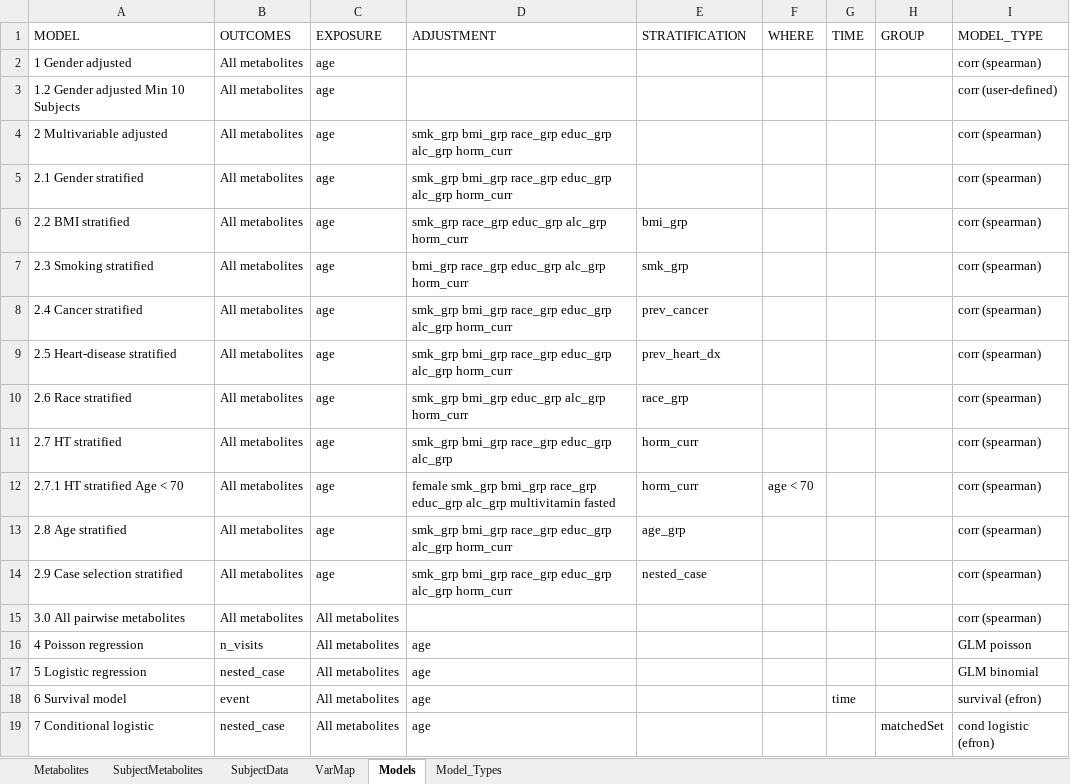
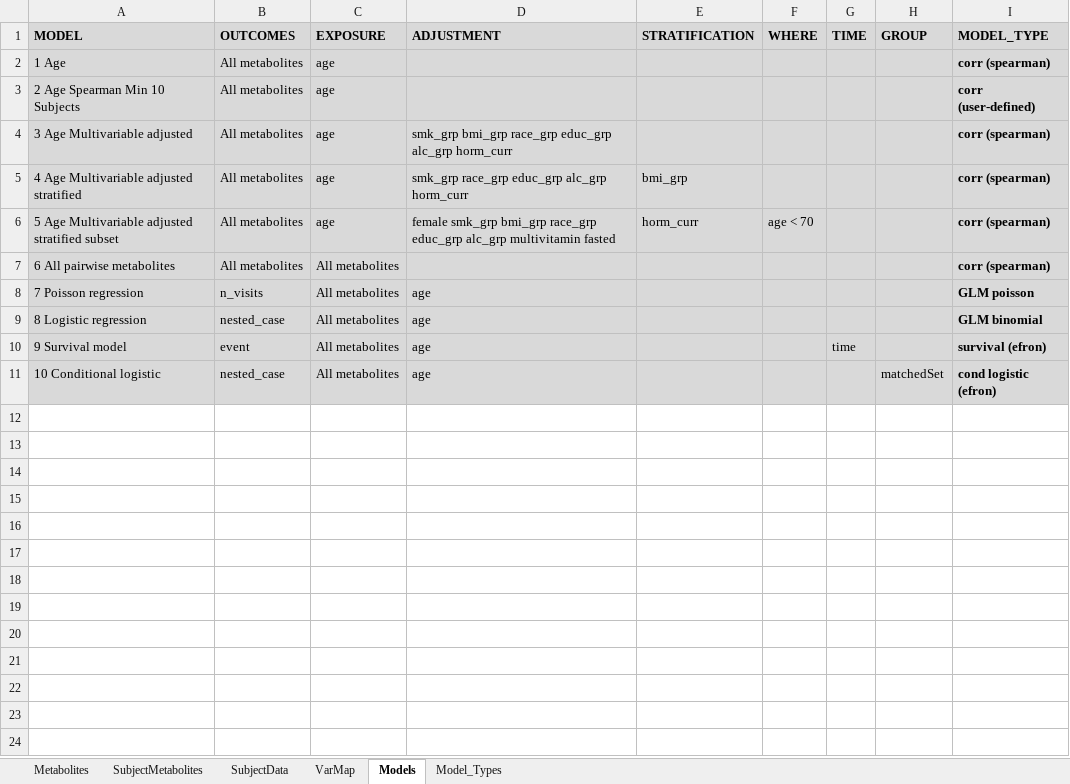
Before and after one commit to CBIIT/R-cometsAnalytics, an Excel workbook: RPackageSource/inst/extdata/cohort_2.xlsx, sheet Models, drawn as a sheet; values as stored, in another font and other column widths than the file's, no borders; removed rows and columns are numbered as before the commit, all else as after; the diff names each change by its address in the sheet, - before the commit and + after, or states it on an @@ line.

```diff
--- a/RPackageSource/inst/extdata/cohort_2.xlsx (sheet Models)
+++ b/RPackageSource/inst/extdata/cohort_2.xlsx (sheet Models)
-A1:I4 fill: none
+A1:I4 fill: #D9D9D9
-A1:I1 bold: off
+A1:I1 bold: on
-A2 (MODEL): 1 Gender adjusted
+A2 (MODEL): 1 Age
-I2:I4 bold: off
+I2:I4 bold: on
-A3 (MODEL): 1.2 Gender adjusted Min 10 Subjects
+A3 (MODEL): 2 Age Spearman Min 10 Subjects
-A4 (MODEL): 2 Multivariable adjusted
+A4 (MODEL): 3 Age Multivariable adjusted
-row 5: 2.1 Gender stratified | All metabolites | age | smk_grp bmi_grp race_grp educ_grp alc_grp horm_curr |  |  |  |  | corr (spearman)
-A5 (MODEL): 2.2 BMI stratified
+A5 (MODEL): 4 Age Multivariable adjusted stratified
-A5:I5 fill: none
+A5:I5 fill: #D9D9D9
-I5 bold: off
+I5 bold: on
-row 7: 2.3 Smoking stratified | All metabolites | age | bmi_grp race_grp educ_grp alc_grp horm_curr | smk_grp |  |  |  | corr (spearman)
-row 8: 2.4 Cancer stratified | All metabolites | age | smk_grp bmi_grp race_grp educ_grp alc_grp horm_curr | prev_cancer |  |  |  | corr (spearman)
-row 9: 2.5 Heart-disease stratified | All metabolites | age | smk_grp bmi_grp race_grp educ_grp alc_grp horm_curr | prev_heart_dx |  |  |  | corr (spearman)
-row 10: 2.6 Race stratified | All metabolites | age | smk_grp bmi_grp educ_grp alc_grp horm_curr | race_grp |  |  |  | corr (spearman)
-row 11: 2.7 HT stratified | All metabolites | age | smk_grp bmi_grp race_grp educ_grp alc_grp | horm_curr |  |  |  | corr (spearman)
-A6 (MODEL): 2.7.1 HT stratified Age < 70
+A6 (MODEL): 5 Age Multivariable adjusted stratified subset
-A6:I6 fill: none
+A6:I6 fill: #D9D9D9
-I6 bold: off
+I6 bold: on
-row 13: 2.8 Age stratified | All metabolites | age | smk_grp bmi_grp race_grp educ_grp alc_grp horm_curr | age_grp |  |  |  | corr (spearman)
-row 14: 2.9 Case selection stratified | All metabolites | age | smk_grp bmi_grp race_grp educ_grp alc_grp horm_curr | nested_case |  |  |  | corr (spearman)
-A7 (MODEL): 3.0 All pairwise metabolites
+A7 (MODEL): 6 All pairwise metabolites
-A7:I11 fill: none
+A7:I11 fill: #D9D9D9
-I7:I11 bold: off
+I7:I11 bold: on
-A8 (MODEL): 4 Poisson regression
+A8 (MODEL): 7 Poisson regression
-A9 (MODEL): 5 Logistic regression
+A9 (MODEL): 8 Logistic regression
-A10 (MODEL): 6 Survival model
+A10 (MODEL): 9 Survival model
-A11 (MODEL): 7 Conditional logistic
+A11 (MODEL): 10 Conditional logistic
```
Also changed, not shown: sheet Model_Types, sheet VarMap, sheet SubjectData, RPackageSource/inst/extdata/cohort_1.xlsx.
